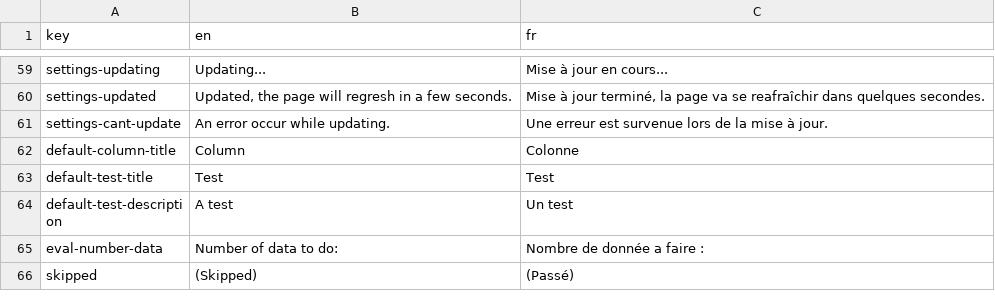
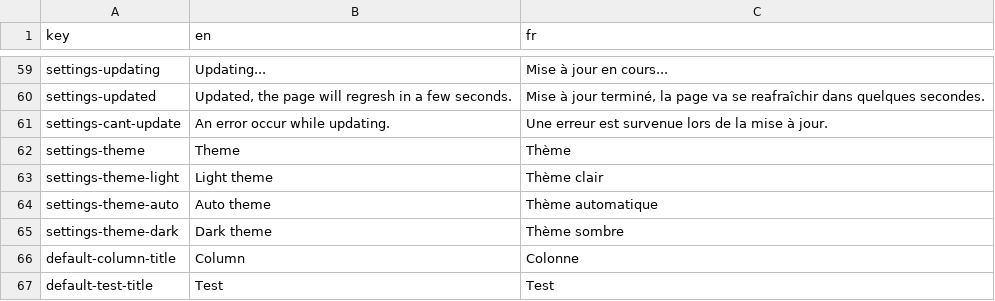
Before and after one commit to AntoninLoubiere/WebDiakoluo, a CSV file: res/translations/translations.csv, drawn as a sheet; only a part is shown, gaps mark what is left out; the shorter side is filled out with more unchanged rows; the diff names each change by its address in the sheet, - before the commit and + after, or states it on an @@ line.

Commit message:
Implement theme option
Implement in appearance panel the theme option.

```diff
--- a/res/translations/translations.csv
+++ b/res/translations/translations.csv
+row 62: settings-theme | Theme | Thème
+row 63: settings-theme-light | Light theme | Thème clair
+row 64: settings-theme-auto | Auto theme | Thème automatique
+row 65: settings-theme-dark | Dark theme | Thème sombre
```
Also changed, not shown: 17 other files.
